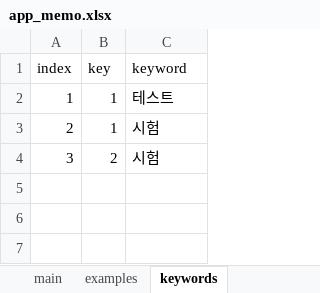
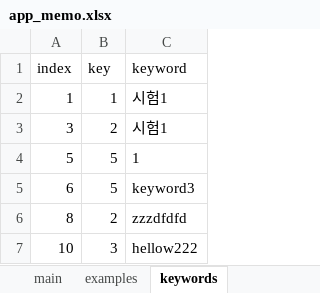
Before and after one commit to istanadodan/image_slide, an Excel workbook: assets/app_memo.xlsx, sheet keywords, drawn as a sheet; values as stored, in another font and other column widths than the file's, no borders; removed rows and columns are numbered as before the commit, all else as after; the diff names each change by its address in the sheet, - before the commit and + after, or states it on an @@ line.

```diff
--- a/assets/app_memo.xlsx (sheet keywords)
+++ b/assets/app_memo.xlsx (sheet keywords)
-C2 (keyword): 테스트
+C2 (keyword): 시험1
-row 3: 2 | 1 | 시험
-C3 (keyword): 시험
+C3 (keyword): 시험1
+row 4: 5 | 5 | 1
+row 5: 6 | 5 | keyword3
+row 6: 8 | 2 | zzzdfdfd
+row 7: 10 | 3 | hellow222
```
Also changed, not shown: sheet examples, sheet main, 22 other files.
